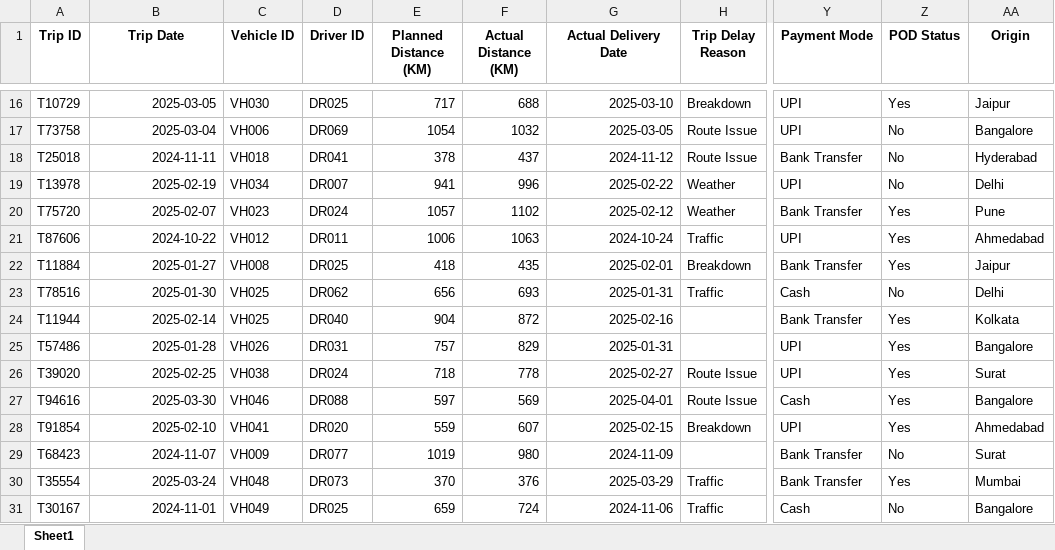
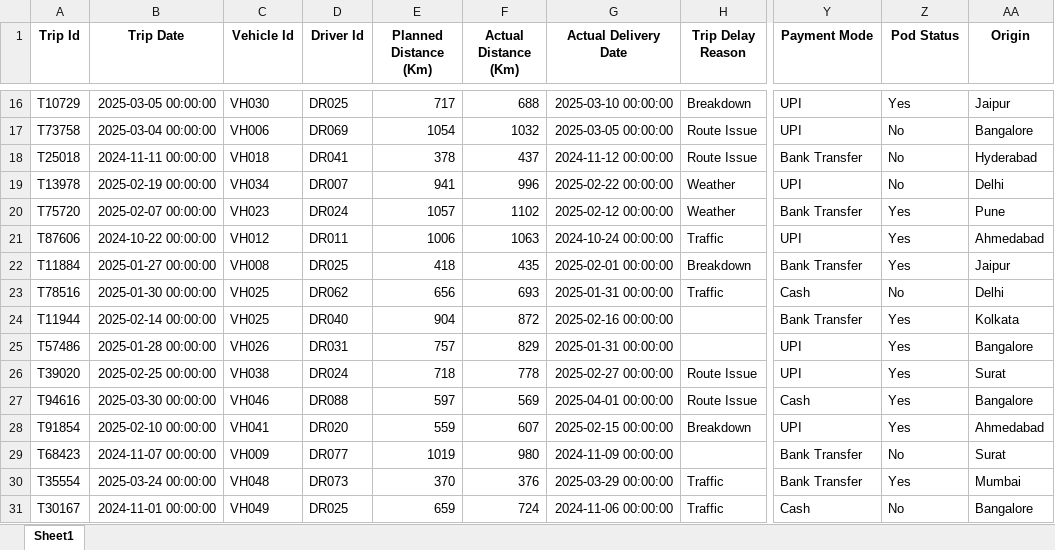
Before and after one commit to AbhishekKavishetti/Trip_Auditor, an Excel workbook: Trip_Closure_Sheet_Oct2024_Mar2025.xlsx, sheet Sheet1, drawn as a sheet; only a part is shown, gaps mark what is left out; values as stored, in another font and other column widths than the file's, no borders; the diff covers the shown part only; the diff names each change by its address in the sheet, - before the commit and + after, or states it on an @@ line.

```diff
--- a/Trip_Closure_Sheet_Oct2024_Mar2025.xlsx (sheet Sheet1)
+++ b/Trip_Closure_Sheet_Oct2024_Mar2025.xlsx (sheet Sheet1)
-A1: Trip ID
+A1: Trip Id
-C1: Vehicle ID
+C1: Vehicle Id
-D1: Driver ID
+D1: Driver Id
-E1: Planned Distance (KM)
+E1: Planned Distance (Km)
-F1: Actual Distance (KM)
+F1: Actual Distance (Km)
-Z1: POD Status
+Z1: Pod Status
-B16 (Trip Date): 2025-03-05
+B16 (Trip Date): 2025-03-05 00:00:00
-G16 (Actual Delivery Date): 2025-03-10
+G16 (Actual Delivery Date): 2025-03-10 00:00:00
-B17 (Trip Date): 2025-03-04
+B17 (Trip Date): 2025-03-04 00:00:00
-G17 (Actual Delivery Date): 2025-03-05
+G17 (Actual Delivery Date): 2025-03-05 00:00:00
-B18 (Trip Date): 2024-11-11
+B18 (Trip Date): 2024-11-11 00:00:00
-G18 (Actual Delivery Date): 2024-11-12
+G18 (Actual Delivery Date): 2024-11-12 00:00:00
-B19 (Trip Date): 2025-02-19
+B19 (Trip Date): 2025-02-19 00:00:00
-G19 (Actual Delivery Date): 2025-02-22
+G19 (Actual Delivery Date): 2025-02-22 00:00:00
-B20 (Trip Date): 2025-02-07
+B20 (Trip Date): 2025-02-07 00:00:00
-G20 (Actual Delivery Date): 2025-02-12
+G20 (Actual Delivery Date): 2025-02-12 00:00:00
-B21 (Trip Date): 2024-10-22
+B21 (Trip Date): 2024-10-22 00:00:00
-G21 (Actual Delivery Date): 2024-10-24
+G21 (Actual Delivery Date): 2024-10-24 00:00:00
-B22 (Trip Date): 2025-01-27
+B22 (Trip Date): 2025-01-27 00:00:00
-G22 (Actual Delivery Date): 2025-02-01
+G22 (Actual Delivery Date): 2025-02-01 00:00:00
-B23 (Trip Date): 2025-01-30
+B23 (Trip Date): 2025-01-30 00:00:00
-G23 (Actual Delivery Date): 2025-01-31
+G23 (Actual Delivery Date): 2025-01-31 00:00:00
-B24 (Trip Date): 2025-02-14
+B24 (Trip Date): 2025-02-14 00:00:00
-G24 (Actual Delivery Date): 2025-02-16
+G24 (Actual Delivery Date): 2025-02-16 00:00:00
-B25 (Trip Date): 2025-01-28
+B25 (Trip Date): 2025-01-28 00:00:00
-G25 (Actual Delivery Date): 2025-01-31
+G25 (Actual Delivery Date): 2025-01-31 00:00:00
-B26 (Trip Date): 2025-02-25
+B26 (Trip Date): 2025-02-25 00:00:00
-G26 (Actual Delivery Date): 2025-02-27
+G26 (Actual Delivery Date): 2025-02-27 00:00:00
-B27 (Trip Date): 2025-03-30
+B27 (Trip Date): 2025-03-30 00:00:00
-G27 (Actual Delivery Date): 2025-04-01
+G27 (Actual Delivery Date): 2025-04-01 00:00:00
-B28 (Trip Date): 2025-02-10
+B28 (Trip Date): 2025-02-10 00:00:00
-G28 (Actual Delivery Date): 2025-02-15
+G28 (Actual Delivery Date): 2025-02-15 00:00:00
-B29 (Trip Date): 2024-11-07
+B29 (Trip Date): 2024-11-07 00:00:00
-G29 (Actual Delivery Date): 2024-11-09
+G29 (Actual Delivery Date): 2024-11-09 00:00:00
-B30 (Trip Date): 2025-03-24
+B30 (Trip Date): 2025-03-24 00:00:00
-G30 (Actual Delivery Date): 2025-03-29
+G30 (Actual Delivery Date): 2025-03-29 00:00:00
-B31 (Trip Date): 2024-11-01
+B31 (Trip Date): 2024-11-01 00:00:00
-G31 (Actual Delivery Date): 2024-11-06
+G31 (Actual Delivery Date): 2024-11-06 00:00:00
```
Also changed, not shown: 570 edited cells and cell formats elsewhere in this sheet, 2 other files.
